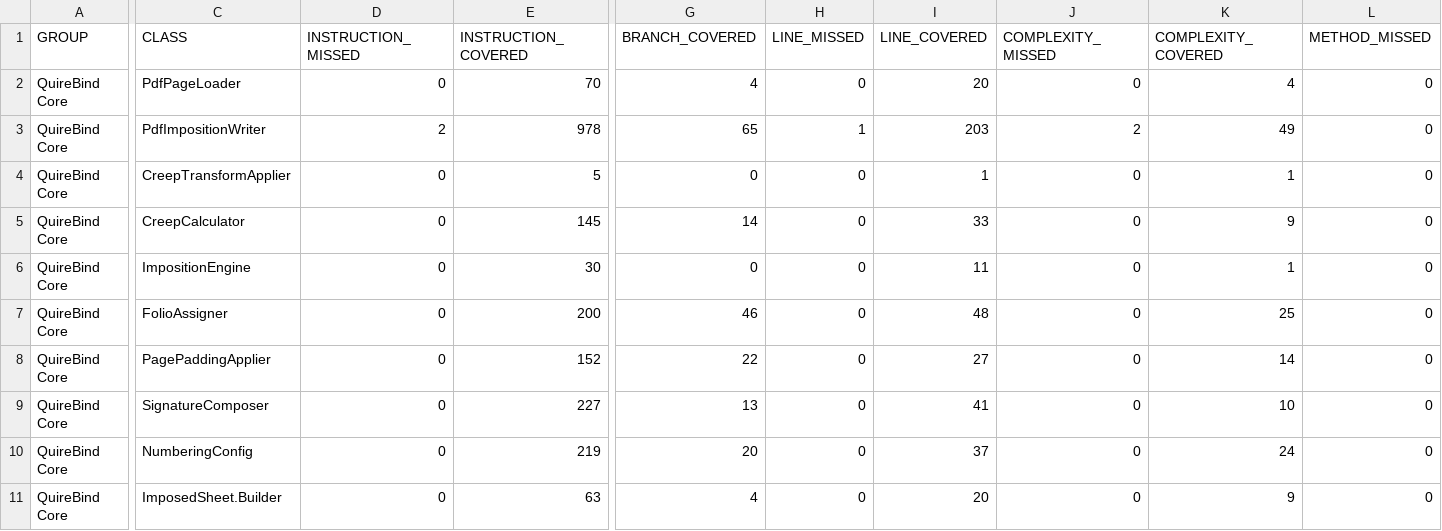
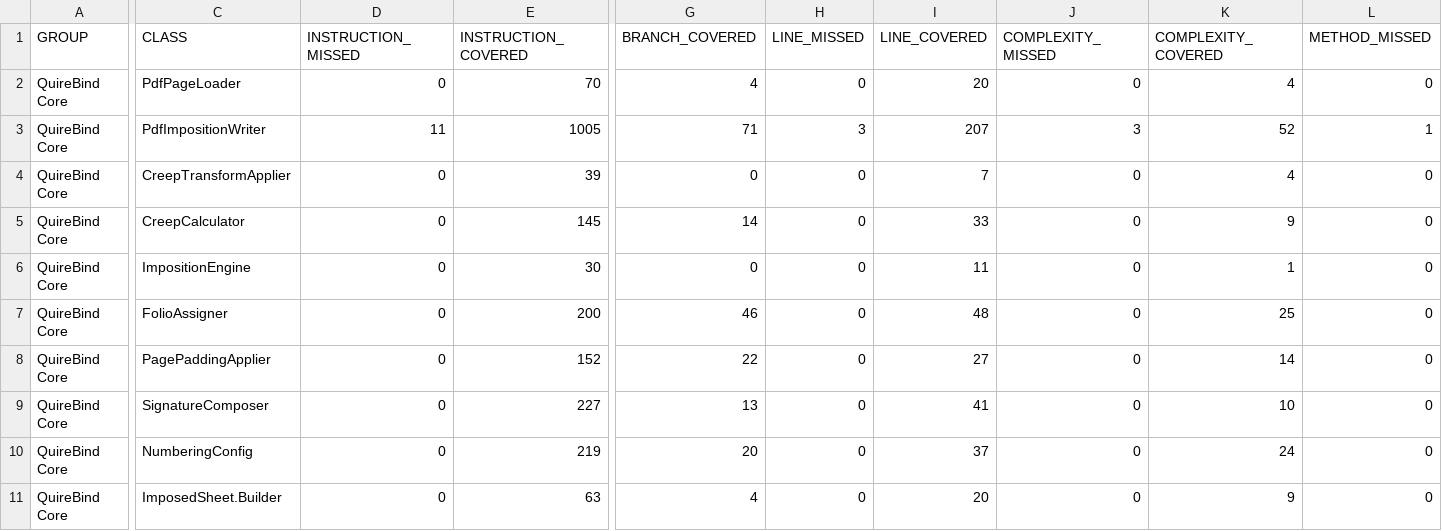
Before and after one commit to Bachman-B/quire-bind, a CSV file: reports/quire-bind-core/jacoco/jacoco.csv, drawn as a sheet; only a part is shown, gaps mark what is left out; the diff covers the shown part only; the diff names each change by its address in the sheet, - before the commit and + after, or states it on an @@ line.

```diff
--- a/reports/quire-bind-core/jacoco/jacoco.csv
+++ b/reports/quire-bind-core/jacoco/jacoco.csv
-D3 (INSTRUCTION_MISSED): 2
+D3 (INSTRUCTION_MISSED): 11
-E3 (INSTRUCTION_COVERED): 978
+E3 (INSTRUCTION_COVERED): 1005
-G3 (BRANCH_COVERED): 65
+G3 (BRANCH_COVERED): 71
-H3 (LINE_MISSED): 1
+H3 (LINE_MISSED): 3
-I3 (LINE_COVERED): 203
+I3 (LINE_COVERED): 207
-J3 (COMPLEXITY_MISSED): 2
+J3 (COMPLEXITY_MISSED): 3
-K3 (COMPLEXITY_COVERED): 49
+K3 (COMPLEXITY_COVERED): 52
-L3 (METHOD_MISSED): 0
+L3 (METHOD_MISSED): 1
-E4 (INSTRUCTION_COVERED): 5
+E4 (INSTRUCTION_COVERED): 39
-I4 (LINE_COVERED): 1
+I4 (LINE_COVERED): 7
-K4 (COMPLEXITY_COVERED): 1
+K4 (COMPLEXITY_COVERED): 4
```
Also changed, not shown: 1 edited cell elsewhere in this file, 32 other files.
